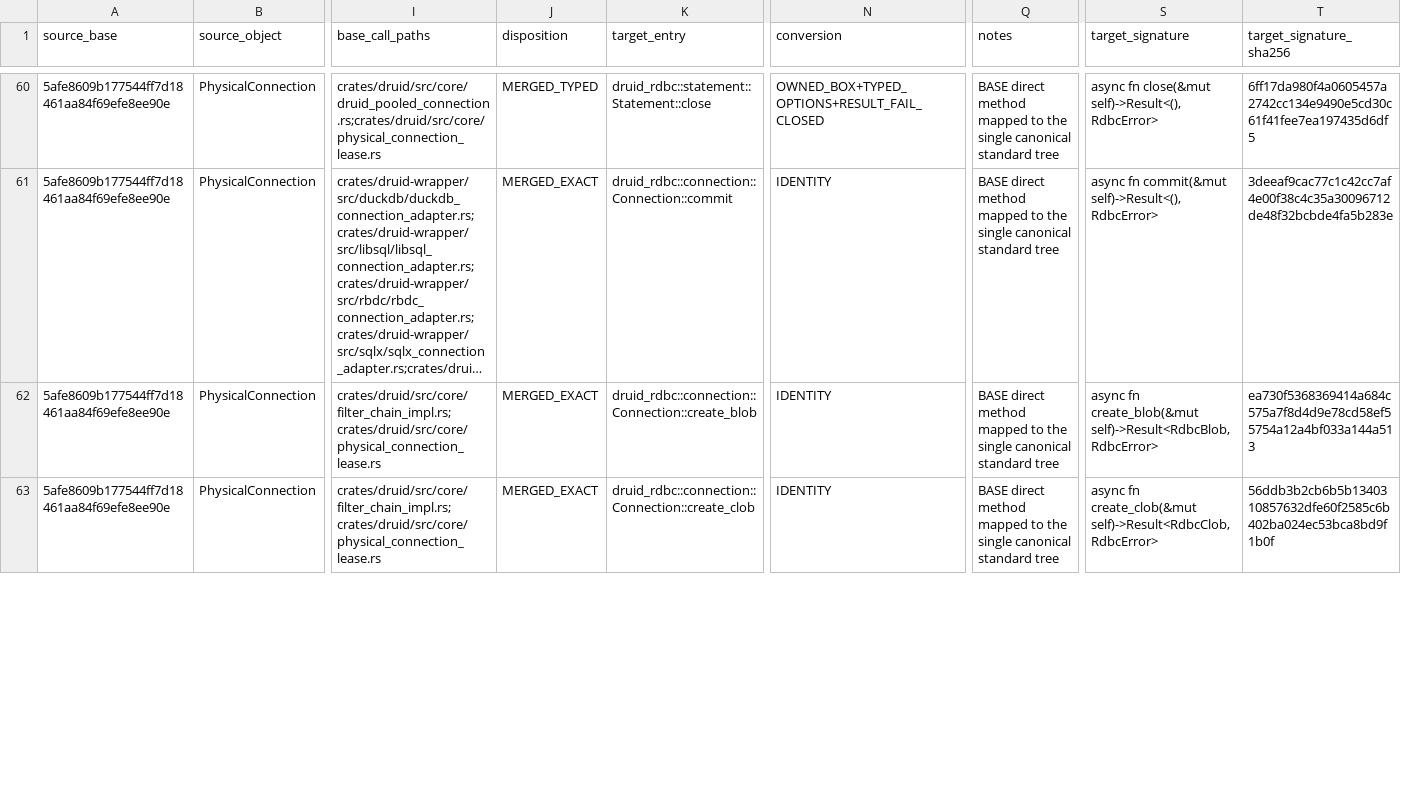
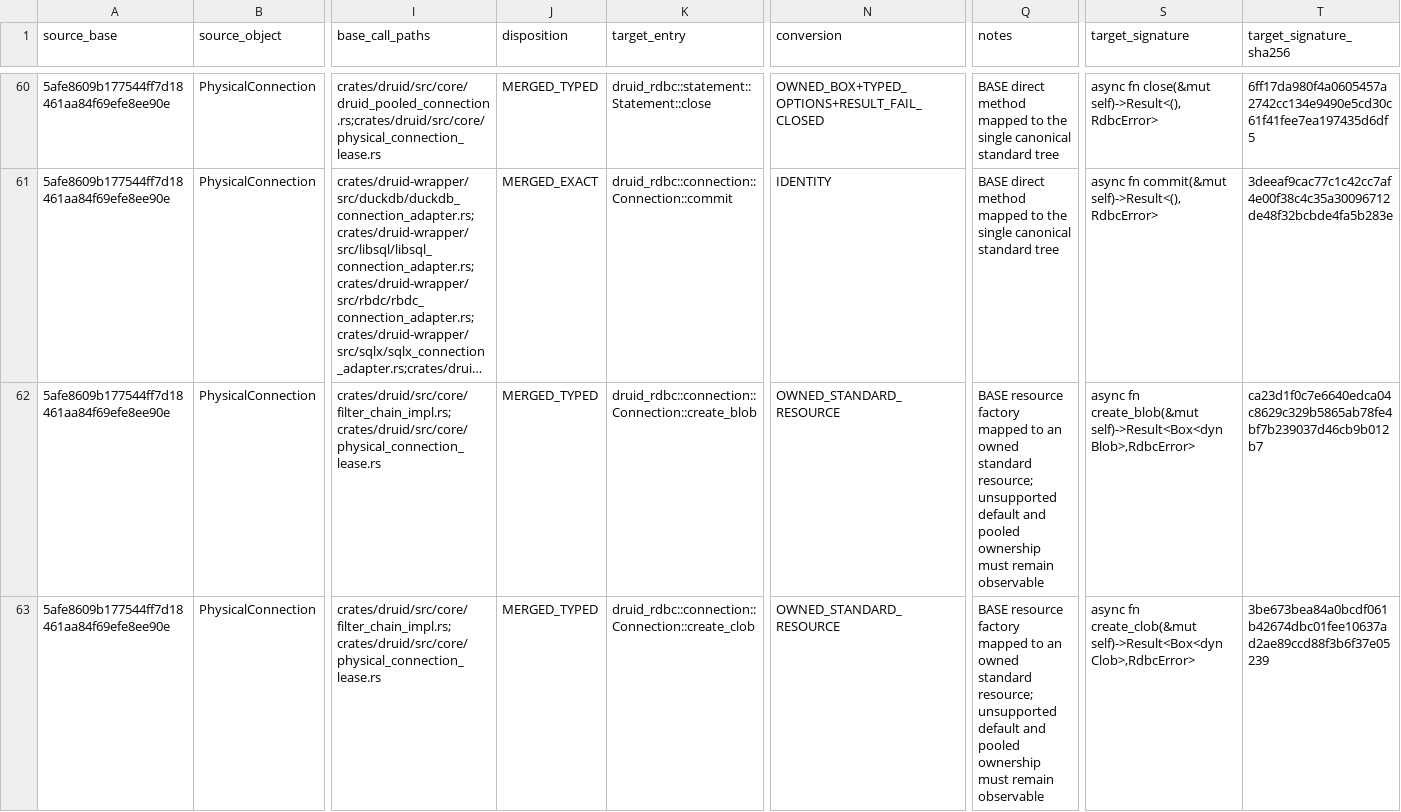
Before and after one commit to easy-4-rust/druid-rust, a TSV file: docs/verification/rdbc-first/task6-method-migration.tsv, drawn as a sheet; only a part is shown, gaps mark what is left out; long unchanged cells end in …; the diff covers the shown part only; the diff names each change by its address in the sheet, - before the commit and + after, or states it on an @@ line.

Commit message:
fix(rdbc): align resource factory migration evidence

```diff
--- a/docs/verification/rdbc-first/task6-method-migration.tsv
+++ b/docs/verification/rdbc-first/task6-method-migration.tsv
-J62:J63 (disposition): MERGED_EXACT
+J62:J63 (disposition): MERGED_TYPED
-N62:N63 (conversion): IDENTITY
+N62:N63 (conversion): OWNED_STANDARD_RESOURCE
-Q62:Q63 (notes): BASE direct method mapped to the single canonical standard tree
+Q62:Q63 (notes): BASE resource factory mapped to an owned standard resource; unsupported default and pooled ownership must remain observable
-S62 (target_signature): …fn create_blob(&mut self)->Result<RdbcBlob,RdbcError>
+S62 (target_signature): …fn create_blob(&mut self)->Result<Box<dyn Blob>,RdbcError>
-T62 (target_signature_sha256): ea730f5368369414a684c575a7f8d4d9e78cd58ef55754a12a4bf033a144a513
+T62 (target_signature_sha256): ca23d1f0c7e6640edca04c8629c329b5865ab78fe4bf7b239037d46cb9b012b7
-S63 (target_signature): …fn create_clob(&mut self)->Result<RdbcClob,RdbcError>
+S63 (target_signature): …fn create_clob(&mut self)->Result<Box<dyn Clob>,RdbcError>
-T63 (target_signature_sha256): 56ddb3b2cb6b5b1340310857632dfe60f2585c6b402ba024ec53bca8bd9f1b0f
+T63 (target_signature_sha256): 3be673bea84a0bcdf061b42674dbc01fee10637ad2ae89ccd88f3b6f37e05239
```
Also changed, not shown: 5 edited cells elsewhere in this file.
